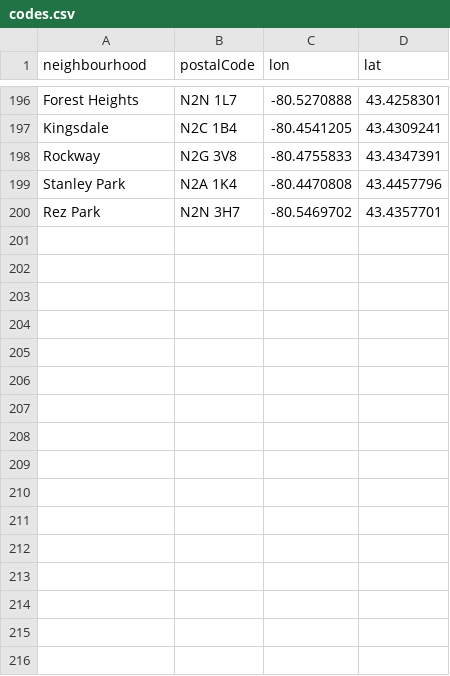
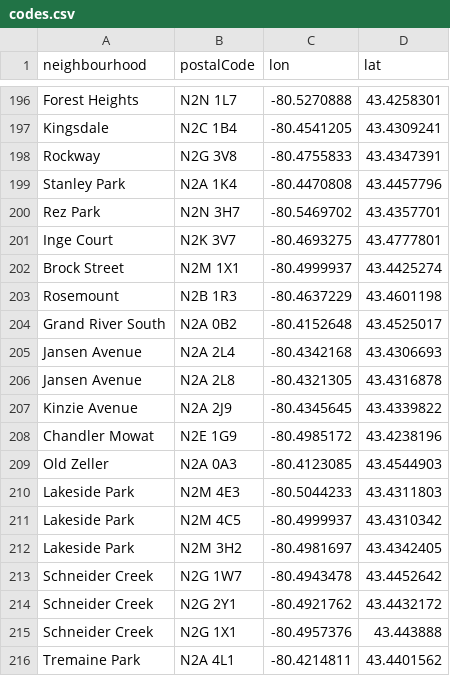
Before and after one commit to info-waterloo-region/festival-of-neighbourhoods, a CSV file: _data/codes.csv, drawn as a sheet; only a part is shown, gaps mark what is left out; the diff names each change by its address in the sheet, - before the commit and + after, or states it on an @@ line.

Commit message:
New postal codes and activities

```diff
--- a/_data/codes.csv
+++ b/_data/codes.csv
+row 201: Inge Court | N2K 3V7 | -80.4693275 | 43.4777801
+row 202: Brock Street | N2M 1X1 | -80.4999937 | 43.4425274
+row 203: Rosemount | N2B 1R3 | -80.4637229 | 43.4601198
+row 204: Grand River South | N2A 0B2 | -80.4152648 | 43.4525017
+row 205: Jansen Avenue | N2A 2L4 | -80.4342168 | 43.4306693
+row 206: Jansen Avenue | N2A 2L8 | -80.4321305 | 43.4316878
+row 207: Kinzie Avenue | N2A 2J9 | -80.4345645 | 43.4339822
+row 208: Chandler Mowat | N2E 1G9 | -80.4985172 | 43.4238196
+row 209: Old Zeller | N2A 0A3 | -80.4123085 | 43.4544903
+row 210: Lakeside Park | N2M 4E3 | -80.5044233 | 43.4311803
+row 211: Lakeside Park | N2M 4C5 | -80.4999937 | 43.4310342
+row 212: Lakeside Park | N2M 3H2 | -80.4981697 | 43.4342405
+row 213: Schneider Creek | N2G 1W7 | -80.4943478 | 43.4452642
+row 214: Schneider Creek | N2G 2Y1 | -80.4921762 | 43.4432172
+row 215: Schneider Creek | N2G 1X1 | -80.4957376 | 43.443888
+row 216: Tremaine Park | N2A 4L1 | -80.4214811 | 43.4401562
```
Also changed, not shown: _data/unregistered-activities.csv.
